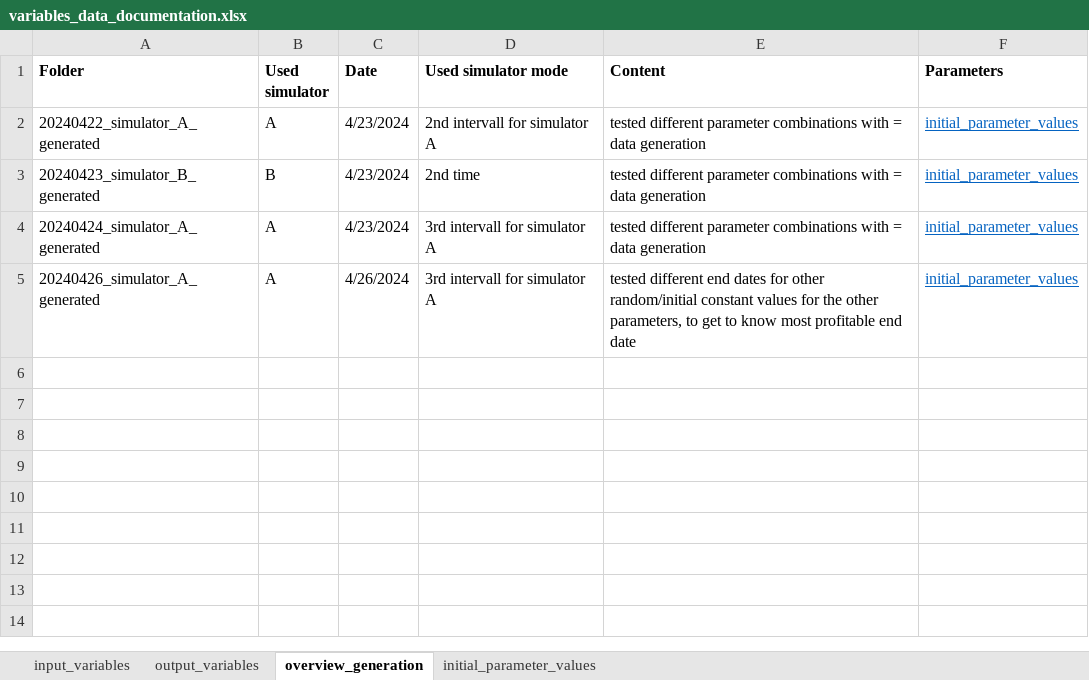
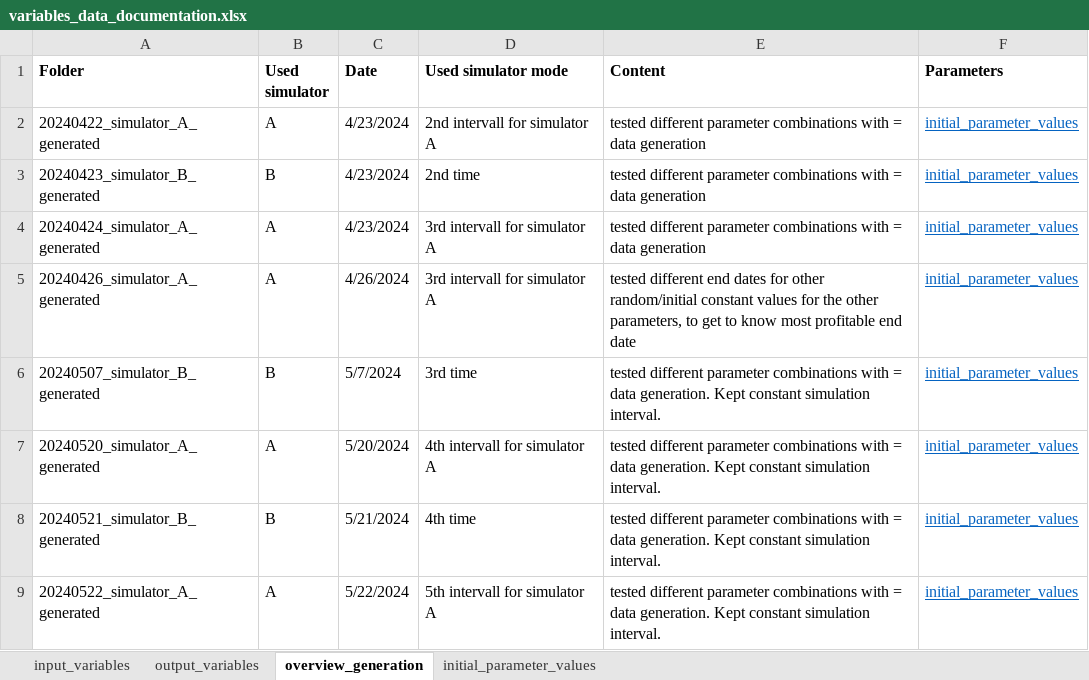
Before and after one commit to marcel-code/smart_tomAItoes_simulation, an Excel workbook: src/data/variables_data_documentation.xlsx, sheet overview_generation, drawn as a sheet; values as stored, in another font and other column widths than the file's, no borders; the diff names each change by its address in the sheet, - before the commit and + after, or states it on an @@ line.

Commit message:
prepared for simulator B testing 4

```diff
--- a/src/data/variables_data_documentation.xlsx (sheet overview_generation)
+++ b/src/data/variables_data_documentation.xlsx (sheet overview_generation)
+row 6: 20240507_simulator_B_generated | B | 5/7/2024 | 3rd time | tested different parameter combinations with = data generation. Kept constant simulation interval. | initial_parameter_values
+row 7: 20240520_simulator_A_generated | A | 5/20/2024 | 4th intervall for simulator A | tested different parameter combinations with = data generation. Kept constant simulation interval. | initial_parameter_values
+row 8: 20240521_simulator_B_generated | B | 5/21/2024 | 4th time | tested different parameter combinations with = data generation. Kept constant simulation interval. | initial_parameter_values
+row 9: 20240522_simulator_A_generated | A | 5/22/2024 | 5th intervall for simulator A | tested different parameter combinations with = data generation. Kept constant simulation interval. | initial_parameter_values
```
Also changed, not shown: 3 other files.
